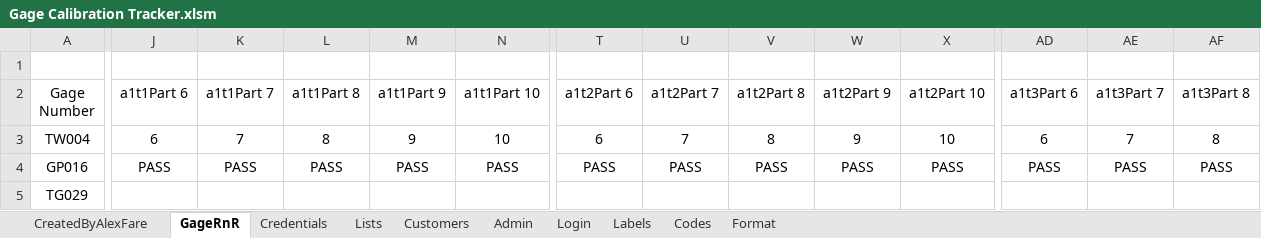
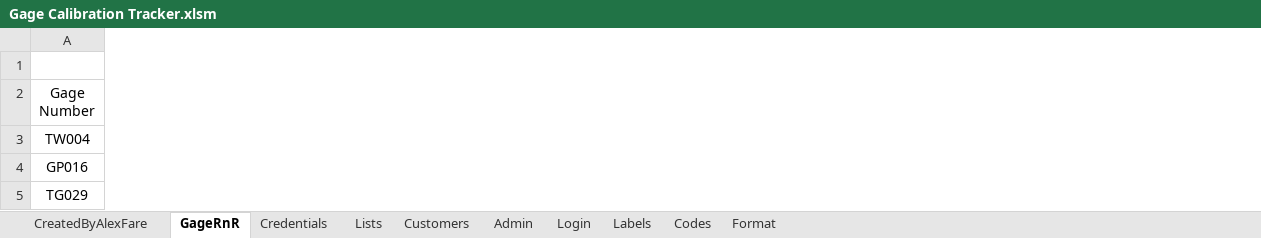
Before and after one commit to alexfare/GageCalibrationTracker, an Excel workbook: Gage Calibration Tracker.xlsm, sheet GageRnR, drawn as a sheet; only a part is shown, gaps mark what is left out; values as stored, in another font and other column widths than the file's, no borders; table styles not drawn; removed rows and columns are numbered as before the commit, all else as after; rows hold the shown columns only; the diff covers the shown part only; the diff names each change by its address in the sheet, - before the commit and + after, or states it on an @@ line.

Commit message:
v3.13.6
' Fixed Error when attempting to sign in with a non existing username.
' Fixed Login Macro
' Small updates to Gage R&R. (Reduced to 5 parts)

```diff
--- a/Gage Calibration Tracker.xlsm (sheet GageRnR)
+++ b/Gage Calibration Tracker.xlsm (sheet GageRnR)
@@ column J (a1t1Part 6) hidden, rows 3-4: 6 | PASS @@
@@ column K (a1t1Part 7) hidden, rows 3-4: 7 | PASS @@
@@ column L (a1t1Part 8) hidden, rows 3-4: 8 | PASS @@
@@ column M (a1t1Part 9) hidden, rows 3-4: 9 | PASS @@
@@ column N (a1t1Part 10) hidden, rows 3-4: 10 | PASS @@
@@ column T (a1t2Part 6) hidden, rows 3-4: 6 | PASS @@
@@ column U (a1t2Part 7) hidden, rows 3-4: 7 | PASS @@
@@ column V (a1t2Part 8) hidden, rows 3-4: 8 | PASS @@
@@ column W (a1t2Part 9) hidden, rows 3-4: 9 | PASS @@
@@ column X (a1t2Part 10) hidden, rows 3-4: 10 | PASS @@
@@ column AD (a1t3Part 6) hidden, rows 3-4: 6 | PASS @@
@@ column AE (a1t3Part 7) hidden, rows 3-4: 7 | PASS @@
@@ column AF (a1t3Part 8) hidden, rows 3-4: 8 | PASS @@
-row 5: TG029
+row 5: TG029
```
Also changed, not shown: 32 removed columns and 47 edited cells elsewhere in this sheet, sheet Admin, sheet CreatedByAlexFare, hidden cells, 10 other files.
